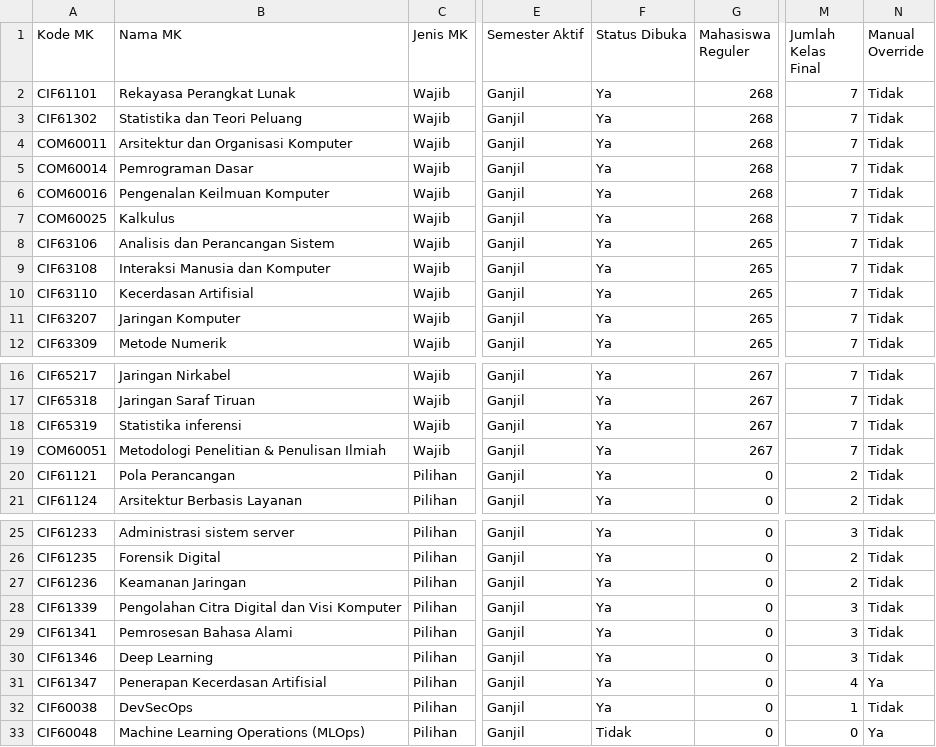
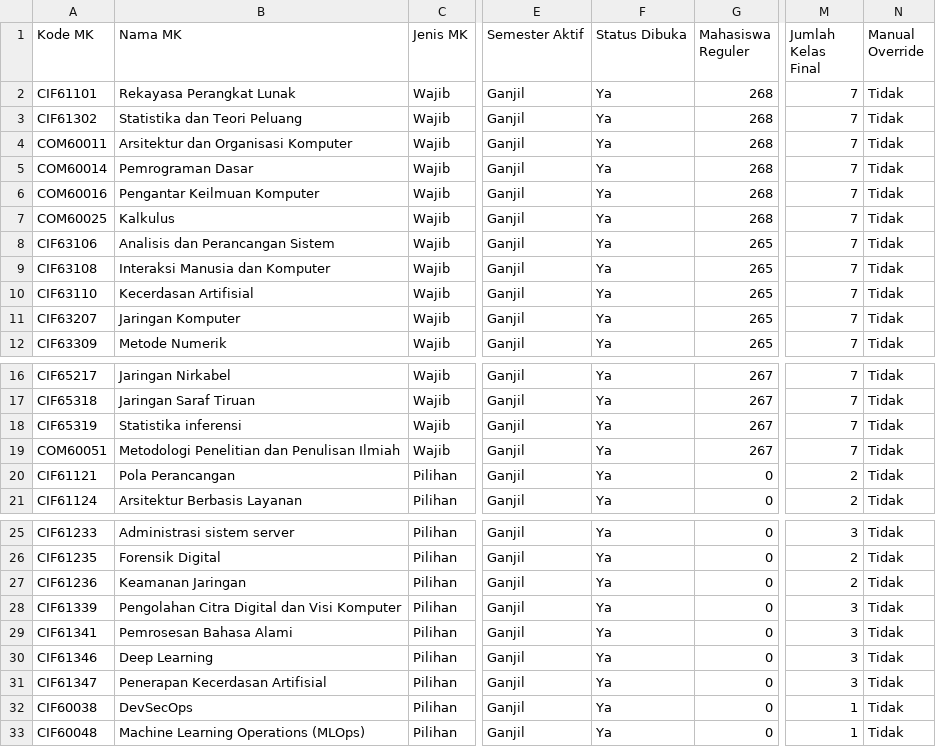
Before and after one commit to acil23/webSkripsi, a CSV file: data/uploaded/Konfigurasi_Pembukaan_Kelas_Ganjil.csv, drawn as a sheet; only a part is shown, gaps mark what is left out; the diff names each change by its address in the sheet, - before the commit and + after, or states it on an @@ line.

```diff
--- a/data/uploaded/Konfigurasi_Pembukaan_Kelas_Ganjil.csv
+++ b/data/uploaded/Konfigurasi_Pembukaan_Kelas_Ganjil.csv
-B6 (Nama MK): Pengenalan Keilmuan Komputer
+B6 (Nama MK): Pengantar Keilmuan Komputer
-B19 (Nama MK): Metodologi Penelitian & Penulisan Ilmiah
+B19 (Nama MK): Metodologi Penelitian dan Penulisan Ilmiah
-M31 (Jumlah Kelas Final): 4
+M31 (Jumlah Kelas Final): 3
-N31 (Manual Override): Ya
+N31 (Manual Override): Tidak
-F33 (Status Dibuka): Tidak
+F33 (Status Dibuka): Ya
-M33 (Jumlah Kelas Final): 0
+M33 (Jumlah Kelas Final): 1
-N33 (Manual Override): Ya
+N33 (Manual Override): Tidak
```
Also changed, not shown: data/uploaded/MK Wajib TIF_All Semester_Mapped_v3.csv, data/uploaded/Preferensi MK dosen TIFv2.csv, 33 other files.
